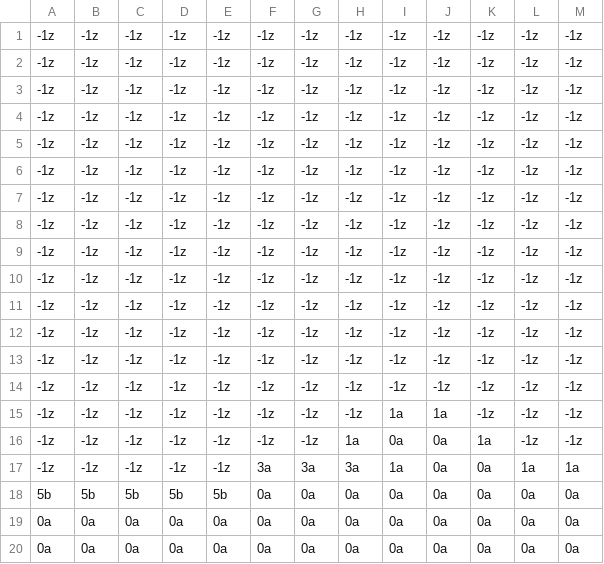
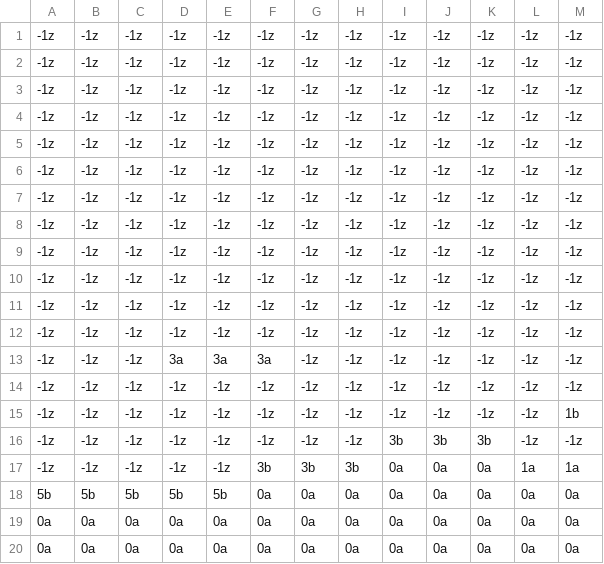
Before and after one commit to conikolg/tCS-Platformer, a CSV file: scripts/leveldesigner/level1_data.csv, drawn as a sheet; only a part is shown; the diff names each change by its address in the sheet, - before the commit and + after, or states it on an @@ line.

Commit message:
Level Designer now creates seperate platform for each length and tile type.

```diff
--- a/scripts/leveldesigner/level1_data.csv
+++ b/scripts/leveldesigner/level1_data.csv
-D13: -1z
+D13: 3a
-E13: -1z
+E13: 3a
-F13: -1z
+F13: 3a
-I15: 1a
+I15: -1z
-J15: 1a
+J15: -1z
-M15: -1z
+M15: 1b
-H16: 1a
+H16: -1z
-I16: 0a
+I16: 3b
-J16: 0a
+J16: 3b
-K16: 1a
+K16: 3b
-F17: 3a
+F17: 3b
-G17: 3a
+G17: 3b
-H17: 3a
+H17: 3b
-I17: 1a
+I17: 0a
```
Also changed, not shown: 2 other files.
